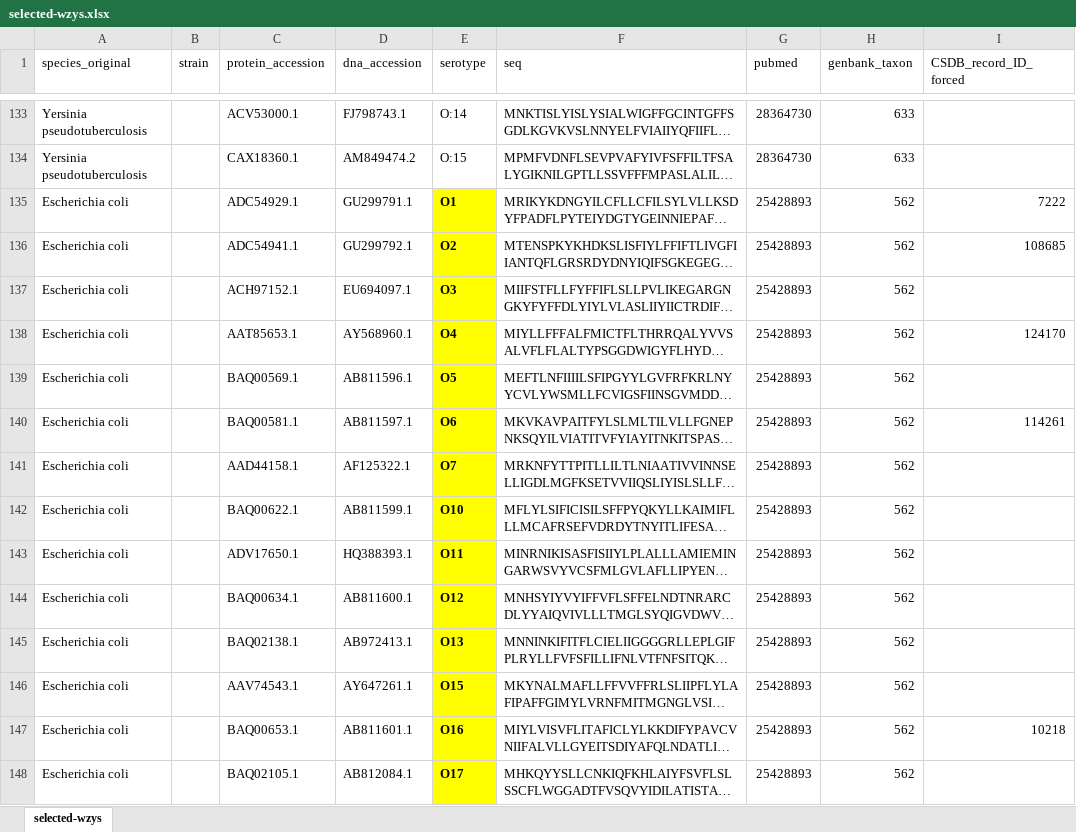
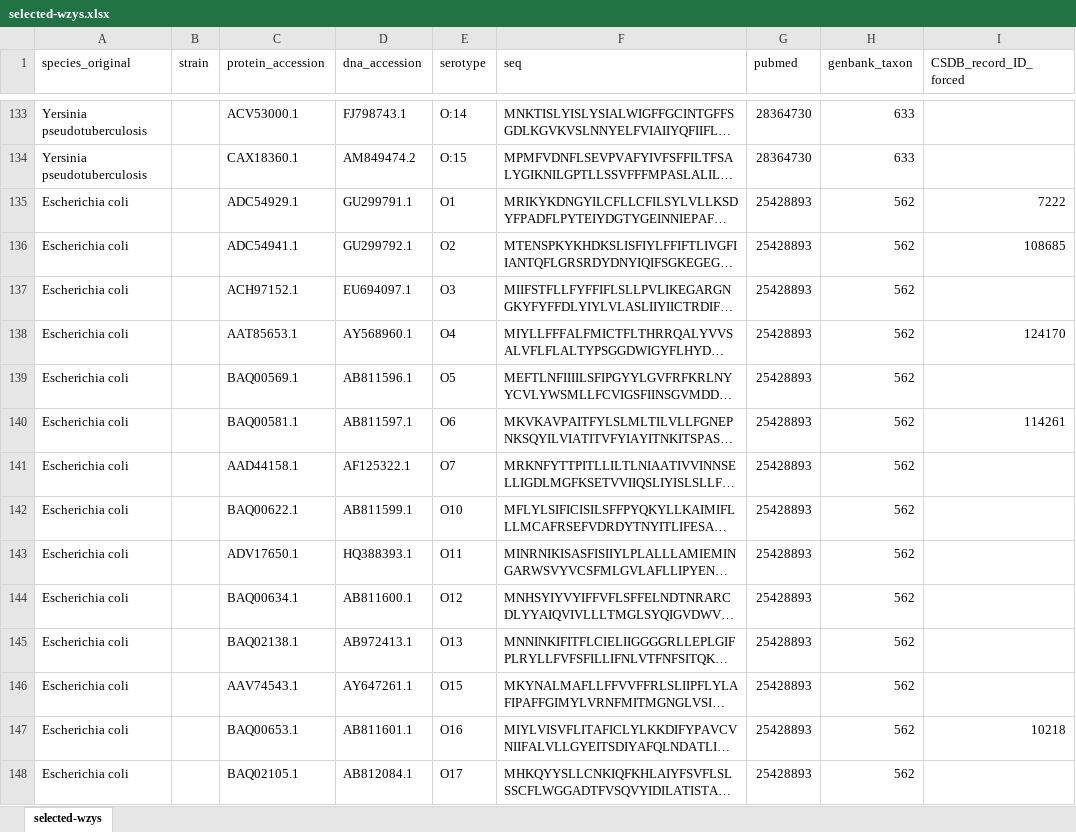
Before and after one commit to idameitil/sdpl-utilizing-gts, an Excel workbook: data/selected-wzys.xlsx, sheet selected-wzys, drawn as a sheet; only a part is shown, gaps mark what is left out; long unchanged cells end in …; values as stored, in another font and other column widths than the file's, no borders; conditional formats not drawn; the diff covers the shown part only; the diff names each change by its address in the sheet, - before the commit and + after, or states it on an @@ line.

```diff
--- a/data/selected-wzys.xlsx (sheet selected-wzys)
+++ b/data/selected-wzys.xlsx (sheet selected-wzys)
@@ E135:E148 fill: #FFFF00 → none, bold: on → off @@
```
Also changed, not shown: cell formats elsewhere in this sheet, 6 other files.
